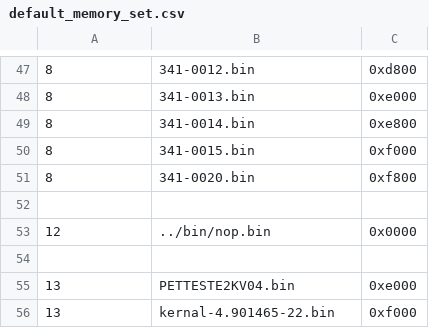
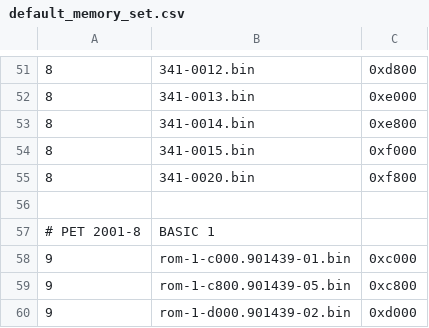
Before and after one commit to bitfixer/bf-romulator, a CSV file: tools/default_memory_set.csv, drawn as a sheet; only a part is shown, gaps mark what is left out; the shorter side is filled out with more unchanged rows; the diff covers the shown part only.

Commit message:
update default memory maps

```diff
--- a/tools/default_memory_set.csv
+++ b/tools/default_memory_set.csv
@@ -51 +55,6 @@
 8,341-0020.bin,0xf800
+
+# PET 2001-8, BASIC 1
+9,rom-1-c000.901439-01.bin,0xc000
+9,rom-1-c800.901439-05.bin,0xc800
+9,rom-1-d000.901439-02.bin,0xd000
```
Also changed, not shown: 8 added rows elsewhere in this file.
